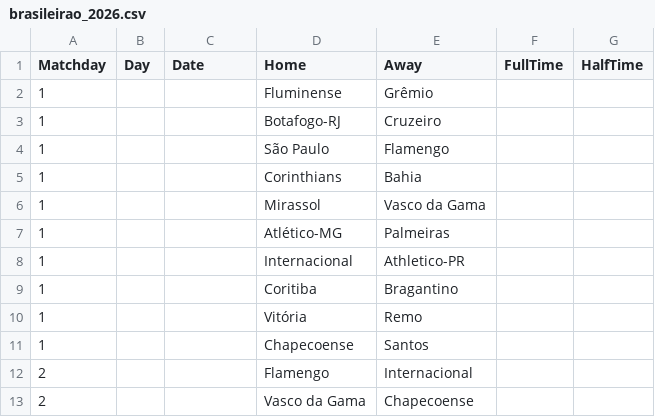
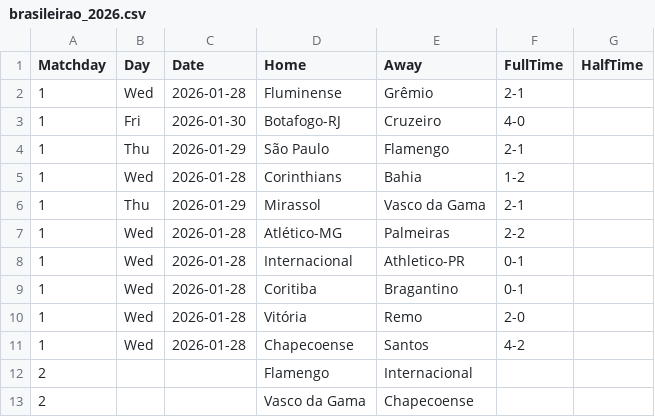
Before and after one commit to joaopssa/BISS, a CSV file: Backend/data/matches/brasileirao-serie-a/brasileirao_2026.csv, drawn as a sheet; only a part is shown.

```diff
--- a/Backend/data/matches/brasileirao-serie-a/brasileirao_2026.csv
+++ b/Backend/data/matches/brasileirao-serie-a/brasileirao_2026.csv
@@ -1,12 +1,12 @@
 Matchday,Day,Date,Home,Away,FullTime,HalfTime
-1,,,Fluminense,Grêmio,,
-1,,,Botafogo-RJ,Cruzeiro,,
-1,,,São Paulo,Flamengo,,
-1,,,Corinthians,Bahia,,
-1,,,Mirassol,Vasco da Gama,,
-1,,,Atlético-MG,Palmeiras,,
-1,,,Internacional,Athletico-PR,,
-1,,,Coritiba,Bragantino,,
-1,,,Vitória,Remo,,
-1,,,Chapecoense,Santos,,
+1,Wed,2026-01-28,Fluminense,Grêmio,2-1,
+1,Fri,2026-01-30,Botafogo-RJ,Cruzeiro,4-0,
+1,Thu,2026-01-29,São Paulo,Flamengo,2-1,
+1,Wed,2026-01-28,Corinthians,Bahia,1-2,
+1,Thu,2026-01-29,Mirassol,Vasco da Gama,2-1,
+1,Wed,2026-01-28,Atlético-MG,Palmeiras,2-2,
+1,Wed,2026-01-28,Internacional,Athletico-PR,0-1,
+1,Wed,2026-01-28,Coritiba,Bragantino,0-1,
+1,Wed,2026-01-28,Vitória,Remo,2-0,
+1,Wed,2026-01-28,Chapecoense,Santos,4-2,
 2,,,Flamengo,Internacional,,
```
Also changed, not shown: Backend/data/matches/bundesliga/2025_26_bundesliga.csv, Backend/data/matches/laliga/laliga_2025_26.csv, 27 other files.
